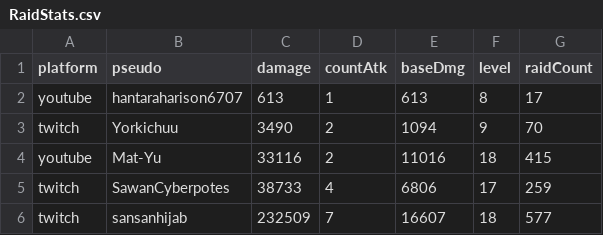
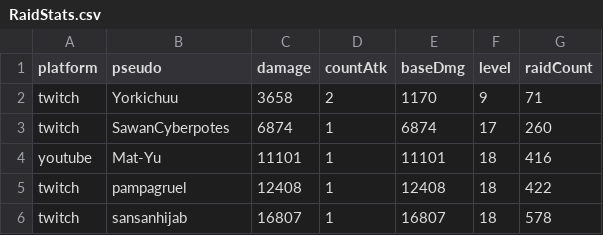
Before and after one commit to MythMega/mythmega.github.io, a CSV file: pokedexLive/assets/data/RaidStats.csv, drawn as a sheet.

```diff
--- a/pokedexLive/assets/data/RaidStats.csv
+++ b/pokedexLive/assets/data/RaidStats.csv
@@ -1,6 +1,6 @@
 platform;pseudo;damage;countAtk;baseDmg;level;raidCount
-youtube;hantaraharison6707;613;1;613;8;17
-twitch;Yorkichuu;3490;2;1094;9;70
-youtube;Mat-Yu;33116;2;11016;18;415
-twitch;SawanCyberpotes;38733;4;6806;17;259
-twitch;sansanhijab;232509;7;16607;18;577
+twitch;Yorkichuu;3658;2;1170;9;71
+twitch;SawanCyberpotes;6874;1;6874;17;260
+youtube;Mat-Yu;11101;1;11101;18;416
+twitch;pampagruel;12408;1;12408;18;422
+twitch;sansanhijab;16807;1;16807;18;578
```
Also changed, not shown: 10 other files.
